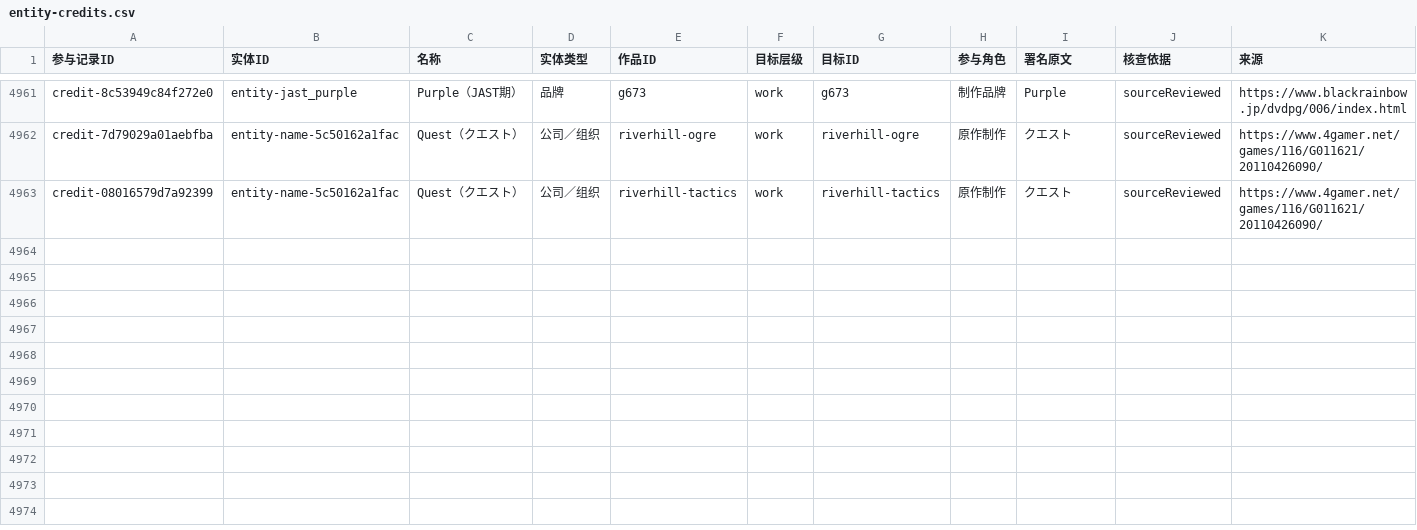
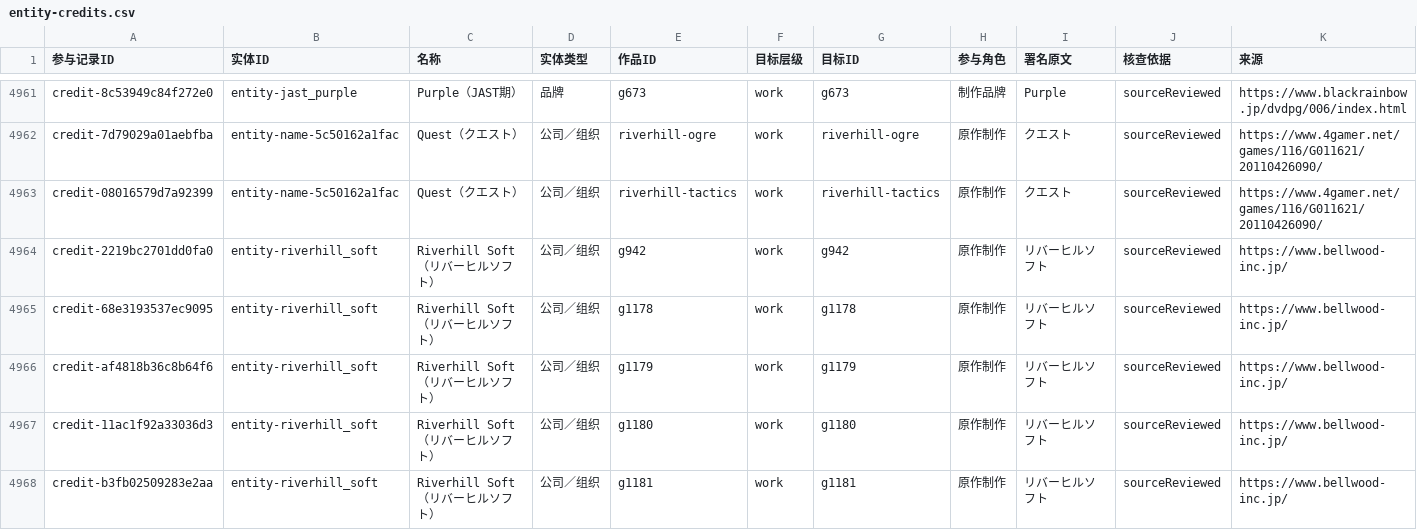
Before and after one commit to wt1234-donkey/visual-novel, a CSV file: data/entity-credits.csv, drawn as a sheet; only a part is shown, gaps mark what is left out; the diff covers the shown part only; the diff names each change by its address in the sheet, - before the commit and + after, or states it on an @@ line.

Commit message:
Review Riverhill original production and Russell publishing scope

```diff
--- a/data/entity-credits.csv
+++ b/data/entity-credits.csv
+row 4964: credit-2219bc2701dd0fa0 | entity-riverhill_soft | Riverhill Soft（リバーヒルソフト） | 公司／组织 | g942 | work | g942 | 原作制作 | リバーヒルソフト | sourceReviewed | https://www.bellwood-inc.jp/
+row 4965: credit-68e3193537ec9095 | entity-riverhill_soft | Riverhill Soft（リバーヒルソフト） | 公司／组织 | g1178 | work | g1178 | 原作制作 | リバーヒルソフト | sourceReviewed | https://www.bellwood-inc.jp/
+row 4966: credit-af4818b36c8b64f6 | entity-riverhill_soft | Riverhill Soft（リバーヒルソフト） | 公司／组织 | g1179 | work | g1179 | 原作制作 | リバーヒルソフト | sourceReviewed | https://www.bellwood-inc.jp/
+row 4967: credit-11ac1f92a33036d3 | entity-riverhill_soft | Riverhill Soft（リバーヒルソフト） | 公司／组织 | g1180 | work | g1180 | 原作制作 | リバーヒルソフト | sourceReviewed | https://www.bellwood-inc.jp/
+row 4968: credit-b3fb02509283e2aa | entity-riverhill_soft | Riverhill Soft（リバーヒルソフト） | 公司／组织 | g1181 | work | g1181 | 原作制作 | リバーヒルソフト | sourceReviewed | https://www.bellwood-inc.jp/
```
Also changed, not shown: 5 added rows and 1 edited cell elsewhere in this file, 18 other files.
